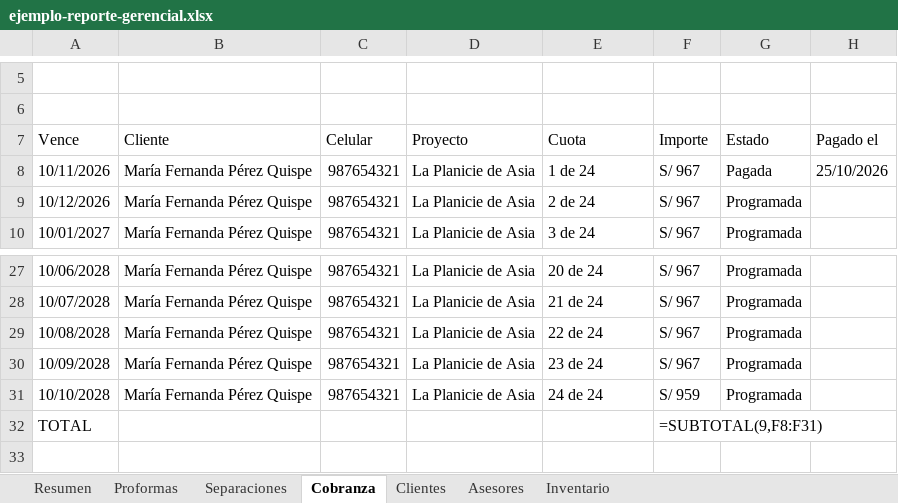
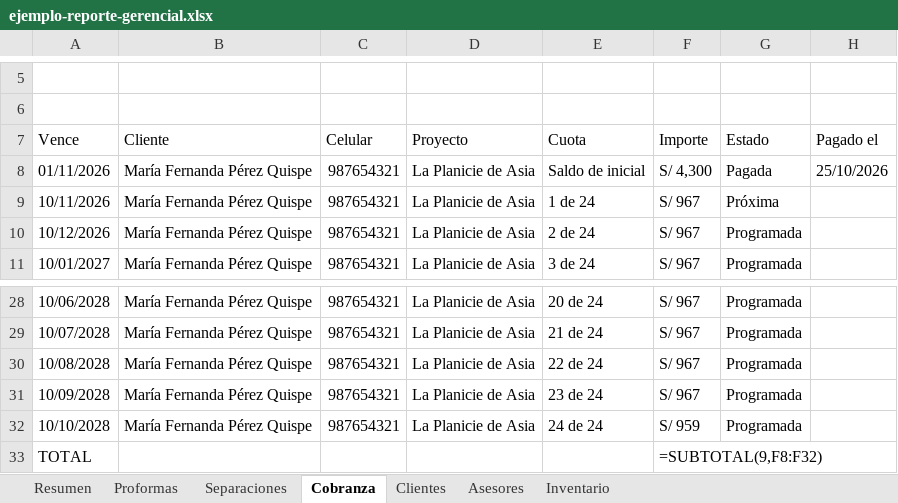
Before and after one commit to pedrojoseandrade84-star/VIVALDI, an Excel workbook: entregables/software/ejemplos-excel/ejemplo-reporte-gerencial.xlsx, sheet Cobranza, drawn as a sheet; only a part is shown, gaps mark what is left out; values as stored, in another font and other column widths than the file's, no cell formats; formulas without a stored value are shown as written; charts and pictures not drawn; addresses are those after the commit; the diff names each change by its address in the sheet, - before the commit and + after, or states it on an @@ line.

```diff
--- a/entregables/software/ejemplos-excel/ejemplo-reporte-gerencial.xlsx (sheet Cobranza)
+++ b/entregables/software/ejemplos-excel/ejemplo-reporte-gerencial.xlsx (sheet Cobranza)
+row 8: 01/11/2026 | María Fernanda Pérez Quispe | 987654321 | La Planicie de Asia | Saldo de inicial | S/ 4,300 | Pagada | 25/10/2026
-G9 (Estado): Pagada
+G9 (Estado): Próxima
-H9 (Pagado el): 25/10/2026
+H9 (Pagado el): (empty)
-F33 (Importe): =SUBTOTAL(9,F8:F31)
+F33 (Importe): =SUBTOTAL(9,F8:F32)
```
Also changed, not shown: sheet Resumen, sheet Asesores, cell formats, entregables/software/ejemplos-excel/ejemplo-cartera-de-clientes.xlsx, entregables/software/ejemplos-excel/ejemplo-comparativo-de-precios.xlsx, 9 other files.
